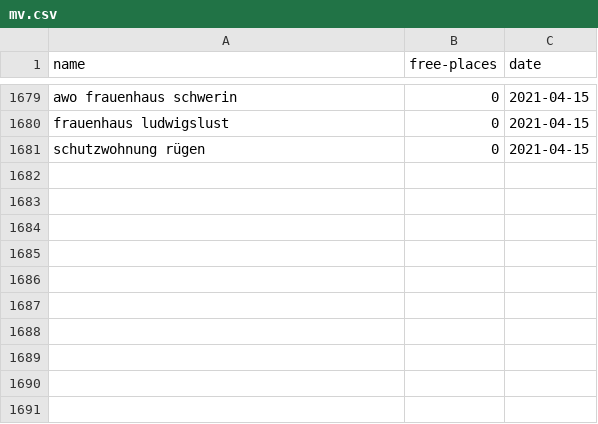
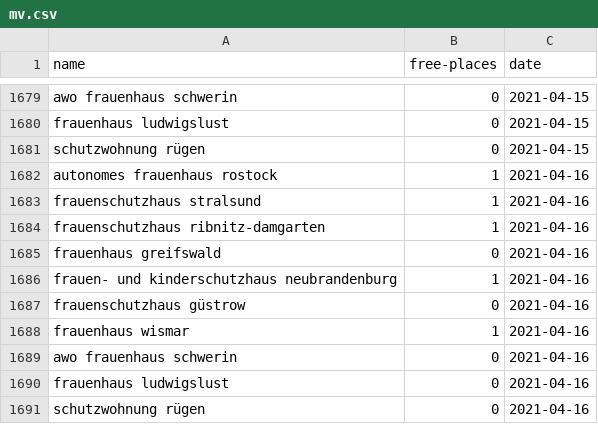
Before and after one commit to maxdonheiser/stoplight-scraper, a CSV file: data/mv.csv, drawn as a sheet; only a part is shown, gaps mark what is left out; the diff names each change by its address in the sheet, - before the commit and + after, or states it on an @@ line.

```diff
--- a/data/mv.csv
+++ b/data/mv.csv
+row 1682: autonomes frauenhaus rostock | 1 | 2021-04-16
+row 1683: frauenschutzhaus stralsund | 1 | 2021-04-16
+row 1684: frauenschutzhaus ribnitz-damgarten | 1 | 2021-04-16
+row 1685: frauenhaus greifswald | 0 | 2021-04-16
+row 1686: frauen- und kinderschutzhaus neubrandenburg | 1 | 2021-04-16
+row 1687: frauenschutzhaus güstrow | 0 | 2021-04-16
+row 1688: frauenhaus wismar | 1 | 2021-04-16
+row 1689: awo frauenhaus schwerin | 0 | 2021-04-16
+row 1690: frauenhaus ludwigslust | 0 | 2021-04-16
+row 1691: schutzwohnung rügen | 0 | 2021-04-16
```
Also changed, not shown: data/he.csv, data/nrw.csv.
